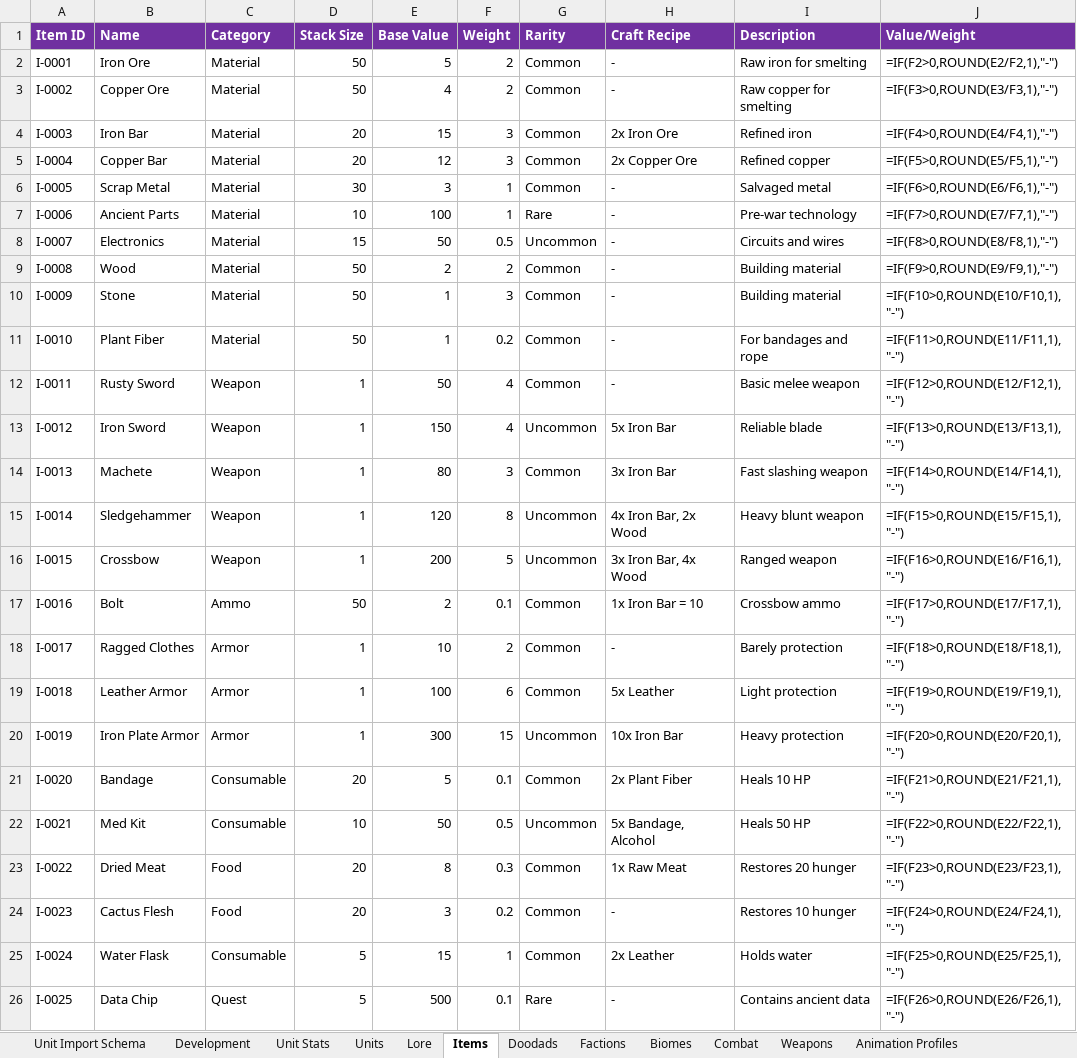
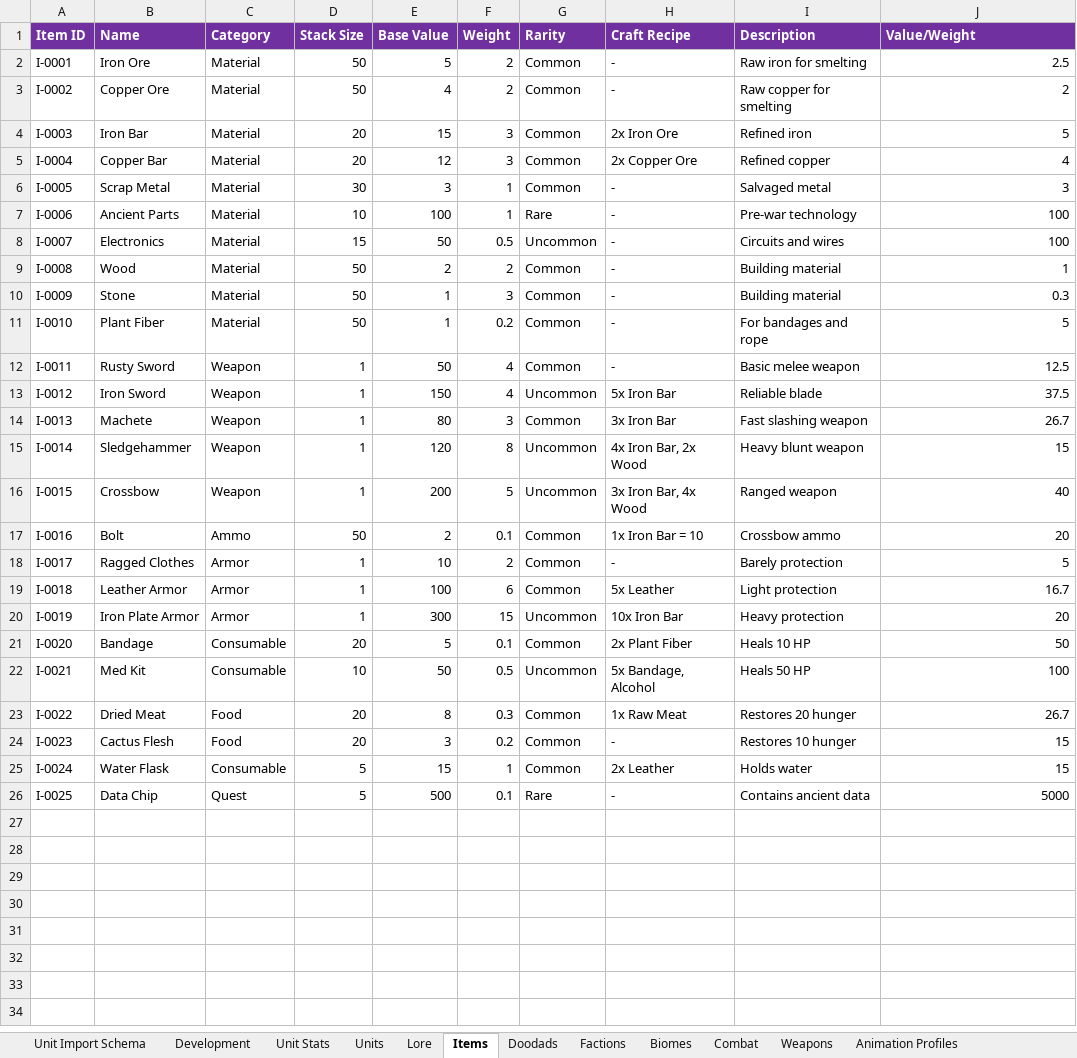
Before and after one commit to Matt1965/chasma, an Excel workbook: Chasma Design.xlsx, sheet Items, drawn as a sheet; values as stored, in another font and other column widths than the file's, no borders; formulas without a stored value are shown as written; the diff names each change by its address in the sheet, - before the commit and + after, or states it on an @@ line.

Commit message:
Item Troubleshooting

```diff
--- a/Chasma Design.xlsx (sheet Items)
+++ b/Chasma Design.xlsx (sheet Items)
-J2 (Value/Weight): =IF(F2>0,ROUND(E2/F2,1),"-")
+J2 (Value/Weight): 2.5
-J3 (Value/Weight): =IF(F3>0,ROUND(E3/F3,1),"-")
+J3 (Value/Weight): 2
-J4 (Value/Weight): =IF(F4>0,ROUND(E4/F4,1),"-")
+J4 (Value/Weight): 5
-J5 (Value/Weight): =IF(F5>0,ROUND(E5/F5,1),"-")
+J5 (Value/Weight): 4
-J6 (Value/Weight): =IF(F6>0,ROUND(E6/F6,1),"-")
+J6 (Value/Weight): 3
-J7 (Value/Weight): =IF(F7>0,ROUND(E7/F7,1),"-")
+J7 (Value/Weight): 100
-J8 (Value/Weight): =IF(F8>0,ROUND(E8/F8,1),"-")
+J8 (Value/Weight): 100
-J9 (Value/Weight): =IF(F9>0,ROUND(E9/F9,1),"-")
+J9 (Value/Weight): 1
-J10 (Value/Weight): =IF(F10>0,ROUND(E10/F10,1),"-")
+J10 (Value/Weight): 0.3
-J11 (Value/Weight): =IF(F11>0,ROUND(E11/F11,1),"-")
+J11 (Value/Weight): 5
-J12 (Value/Weight): =IF(F12>0,ROUND(E12/F12,1),"-")
+J12 (Value/Weight): 12.5
-J13 (Value/Weight): =IF(F13>0,ROUND(E13/F13,1),"-")
+J13 (Value/Weight): 37.5
-J14 (Value/Weight): =IF(F14>0,ROUND(E14/F14,1),"-")
+J14 (Value/Weight): 26.7
-J15 (Value/Weight): =IF(F15>0,ROUND(E15/F15,1),"-")
+J15 (Value/Weight): 15
-J16 (Value/Weight): =IF(F16>0,ROUND(E16/F16,1),"-")
+J16 (Value/Weight): 40
-J17 (Value/Weight): =IF(F17>0,ROUND(E17/F17,1),"-")
+J17 (Value/Weight): 20
-J18 (Value/Weight): =IF(F18>0,ROUND(E18/F18,1),"-")
+J18 (Value/Weight): 5
-J19 (Value/Weight): =IF(F19>0,ROUND(E19/F19,1),"-")
+J19 (Value/Weight): 16.7
-J20 (Value/Weight): =IF(F20>0,ROUND(E20/F20,1),"-")
+J20 (Value/Weight): 20
-J21 (Value/Weight): =IF(F21>0,ROUND(E21/F21,1),"-")
+J21 (Value/Weight): 50
-J22 (Value/Weight): =IF(F22>0,ROUND(E22/F22,1),"-")
+J22 (Value/Weight): 100
-J23 (Value/Weight): =IF(F23>0,ROUND(E23/F23,1),"-")
+J23 (Value/Weight): 26.7
-J24 (Value/Weight): =IF(F24>0,ROUND(E24/F24,1),"-")
+J24 (Value/Weight): 15
-J25 (Value/Weight): =IF(F25>0,ROUND(E25/F25,1),"-")
+J25 (Value/Weight): 15
-J26 (Value/Weight): =IF(F26>0,ROUND(E26/F26,1),"-")
+J26 (Value/Weight): 5000
```
Also changed, not shown: sheet Units, sheet Combat, 17 other files.
